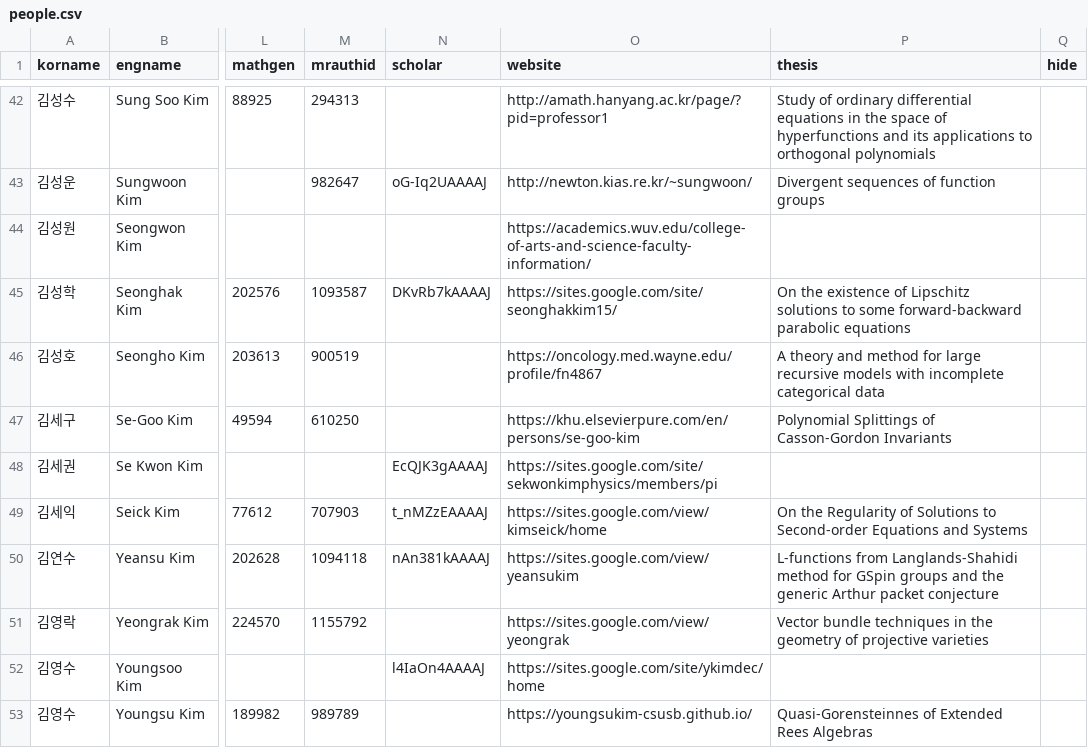
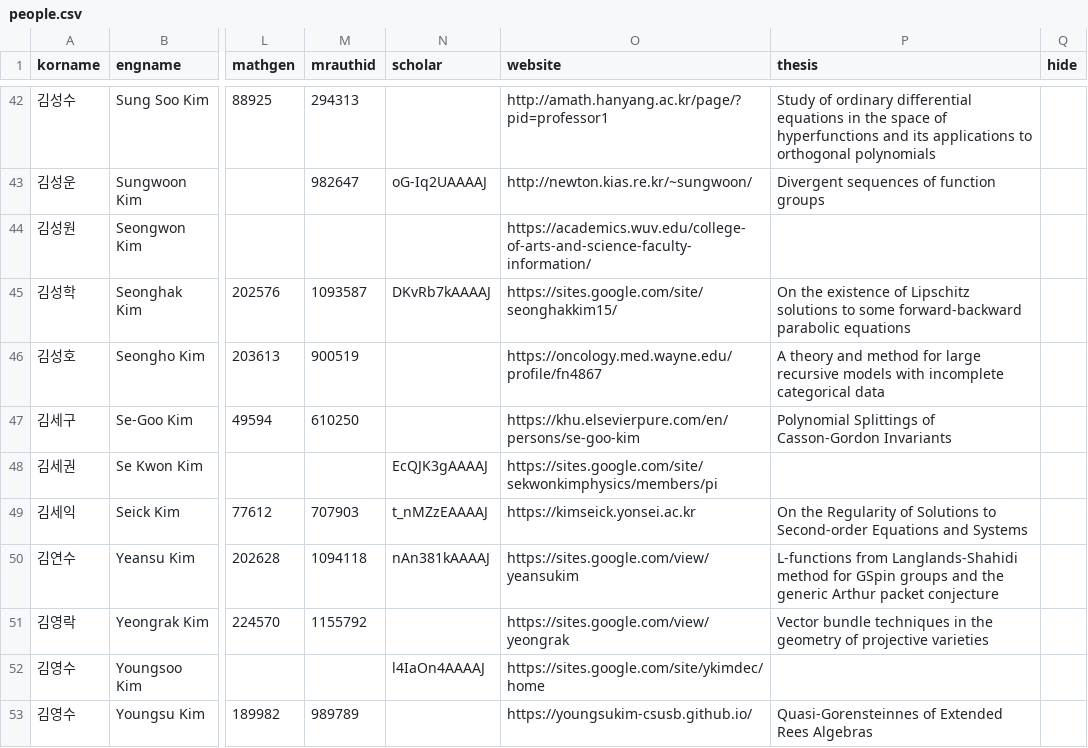
Before and after one commit to mathsci-kaist/mathsci-kaist.github.io, a CSV file: _data/people.csv, drawn as a sheet; only a part is shown, gaps mark what is left out; the diff names each change by its address in the sheet, - before the commit and + after, or states it on an @@ line.

Commit message:
SK

```diff
--- a/_data/people.csv
+++ b/_data/people.csv
-O49 (website): https://sites.google.com/view/kimseick/home
+O49 (website): https://kimseick.yonsei.ac.kr
```
